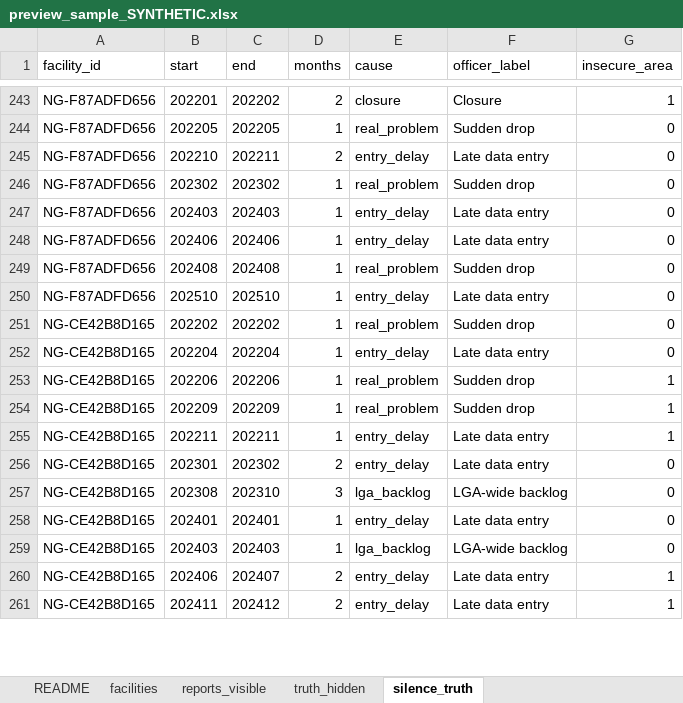
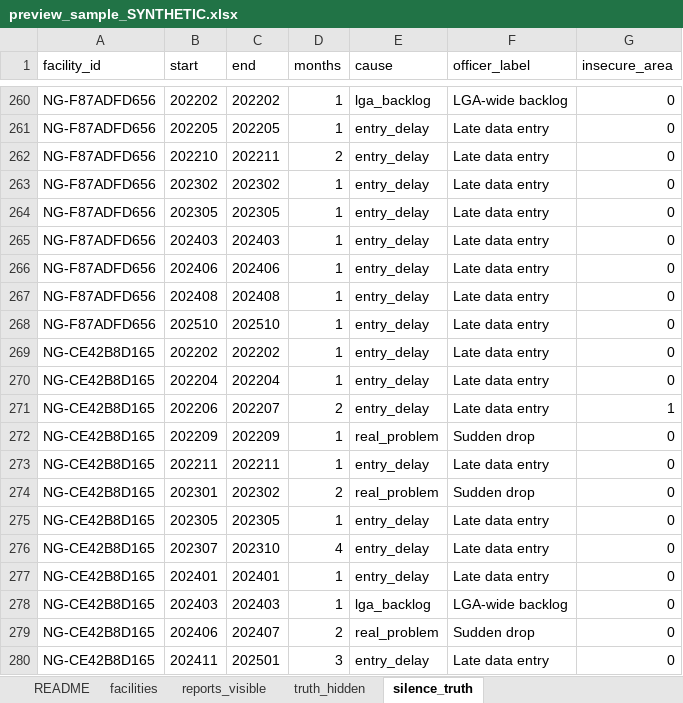
Before and after one commit to Yusasif-A/y-datathon, an Excel workbook: phc_triage/preview_sample_SYNTHETIC.xlsx, sheet silence_truth, drawn as a sheet; only a part is shown, gaps mark what is left out; values as stored, in another font and other column widths than the file's, no borders; addresses are those after the commit; the diff covers the shown part only; the diff names each change by its address in the sheet, - before the commit and + after, or states it on an @@ line.

```diff
--- a/phc_triage/preview_sample_SYNTHETIC.xlsx (sheet silence_truth)
+++ b/phc_triage/preview_sample_SYNTHETIC.xlsx (sheet silence_truth)
-B260 (start): 202201
+B260 (start): 202202
-D260 (months): 2
+D260 (months): 1
-E260 (cause): closure
+E260 (cause): lga_backlog
-F260 (officer_label): Closure
+F260 (officer_label): LGA-wide backlog
-G260 (insecure_area): 1
+G260 (insecure_area): 0
-E261 (cause): real_problem
+E261 (cause): entry_delay
-F261 (officer_label): Sudden drop
+F261 (officer_label): Late data entry
-E263 (cause): real_problem
+E263 (cause): entry_delay
-F263 (officer_label): Sudden drop
+F263 (officer_label): Late data entry
+row 264: NG-F87ADFD656 | 202305 | 202305 | 1 | entry_delay | Late data entry | 0
-E267 (cause): real_problem
+E267 (cause): entry_delay
-F267 (officer_label): Sudden drop
+F267 (officer_label): Late data entry
-E269 (cause): real_problem
+E269 (cause): entry_delay
-F269 (officer_label): Sudden drop
+F269 (officer_label): Late data entry
-C271 (end): 202206
+C271 (end): 202207
-D271 (months): 1
+D271 (months): 2
-E271 (cause): real_problem
+E271 (cause): entry_delay
-F271 (officer_label): Sudden drop
+F271 (officer_label): Late data entry
-G272:G273 (insecure_area): 1
+G272:G273 (insecure_area): 0
-E274 (cause): entry_delay
+E274 (cause): real_problem
-F274 (officer_label): Late data entry
+F274 (officer_label): Sudden drop
+row 275: NG-CE42B8D165 | 202305 | 202305 | 1 | entry_delay | Late data entry | 0
-B276 (start): 202308
+B276 (start): 202307
-D276 (months): 3
+D276 (months): 4
-E276 (cause): lga_backlog
+E276 (cause): entry_delay
-F276 (officer_label): LGA-wide backlog
+F276 (officer_label): Late data entry
-E279 (cause): entry_delay
+E279 (cause): real_problem
-F279 (officer_label): Late data entry
+F279 (officer_label): Sudden drop
-G279:G280 (insecure_area): 1
+G279:G280 (insecure_area): 0
-C280 (end): 202412
+C280 (end): 202501
-D280 (months): 2
+D280 (months): 3
```
Also changed, not shown: 52 added rows, 29 removed rows and 458 edited cells elsewhere in this sheet, sheet truth_hidden, sheet reports_visible.
